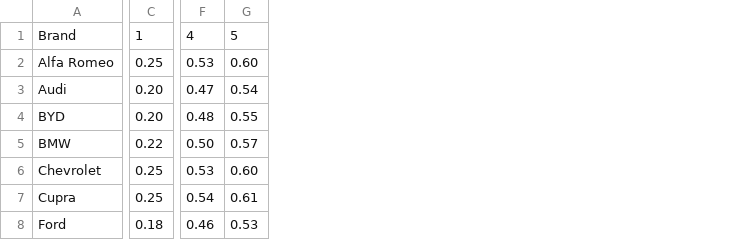
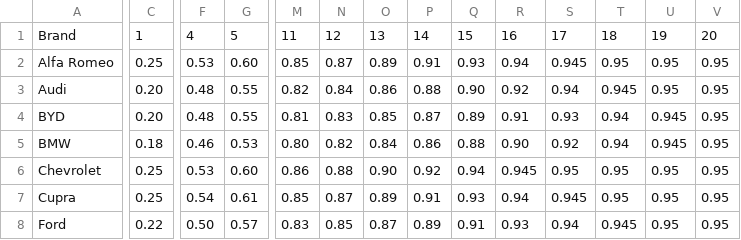
Before and after one commit to ArtoVuori/autollehinta, a CSV file: devaluation_ev.csv, drawn as a sheet; only a part is shown, gaps mark what is left out; the diff covers the shown part only; the diff names each change by its address in the sheet, - before the commit and + after, or states it on an @@ line.

```diff
--- a/devaluation_ev.csv
+++ b/devaluation_ev.csv
+column M, rows 1-8: 11 | 0.85 | 0.82 | 0.81 | 0.80 | 0.86 | 0.85 | 0.83
+column N, rows 1-8: 12 | 0.87 | 0.84 | 0.83 | 0.82 | 0.88 | 0.87 | 0.85
+column O, rows 1-8: 13 | 0.89 | 0.86 | 0.85 | 0.84 | 0.90 | 0.89 | 0.87
+column P, rows 1-8: 14 | 0.91 | 0.88 | 0.87 | 0.86 | 0.92 | 0.91 | 0.89
+column Q, rows 1-8: 15 | 0.93 | 0.90 | 0.89 | 0.88 | 0.94 | 0.93 | 0.91
+column R, rows 1-8: 16 | 0.94 | 0.92 | 0.91 | 0.90 | 0.945 | 0.94 | 0.93
+column S, rows 1-8: 17 | 0.945 | 0.94 | 0.93 | 0.92 | 0.95 | 0.945 | 0.94
+column T, rows 1-8: 18 | 0.95 | 0.945 | 0.94 | 0.94 | 0.95 | 0.95 | 0.945
+column U, rows 1-8: 19 | 0.95 | 0.95 | 0.945 | 0.945 | 0.95 | 0.95 | 0.95
+column V, rows 1-8: 20 | 0.95 | 0.95 | 0.95 | 0.95 | 0.95 | 0.95 | 0.95
-F3: 0.47
+F3: 0.48
-G3: 0.54
+G3: 0.55
-C5: 0.22
+C5: 0.18
-F5: 0.50
+F5: 0.46
-G5: 0.57
+G5: 0.53
-C8: 0.18
+C8: 0.22
-F8: 0.46
+F8: 0.50
-G8: 0.53
+G8: 0.57
```
Also changed, not shown: 1 added row, 1 removed row and 45 edited cells elsewhere in this file, devaluation_org.csv, search_log.csv, 2 other files.
